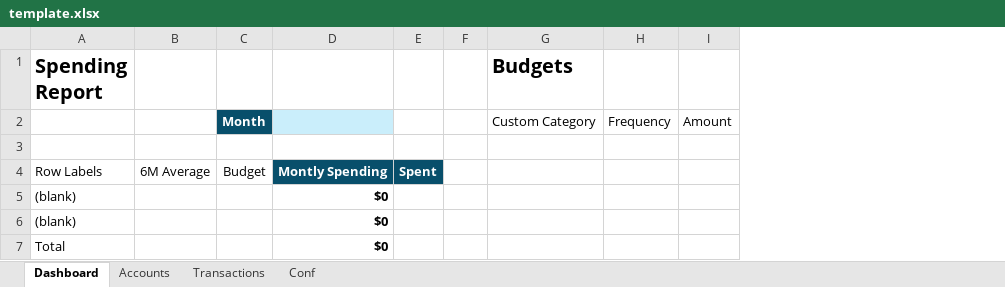
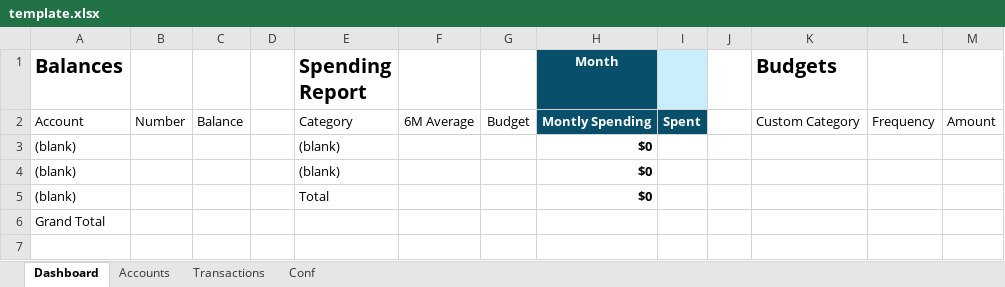
Before and after one commit to manuelravila/ExMint, an Excel workbook: excel_addin/dist/assets/template.xlsx, sheet Dashboard, drawn as a sheet; only a part is shown; values as stored, in another font and other column widths than the file's, no borders; conditional formats and table styles not drawn; removed rows and columns are numbered as before the commit, all else as after; rows hold the shown columns only; the diff names each change by its address in the sheet, - before the commit and + after, or states it on an @@ line.

```diff
--- a/excel_addin/dist/assets/template.xlsx (sheet Dashboard)
+++ b/excel_addin/dist/assets/template.xlsx (sheet Dashboard)
+column A (Balances), rows 2-5: Account | (blank) | (blank) | (blank)
+column B, row 2: Number
+column C, row 2: Balance
+column D, empty
-H1: (empty)
+H1: Month
-H1 fill: none
+H1 fill: #084F6B
-I1 fill: none
+I1 fill: #CAEEFB
-E2 (Spending Report): (empty)
+E2 (Spending Report): Category
-F2: (empty)
+F2: 6M Average
-G2: Month
+G2: Budget
@@ G2 fill: #084F6B → none, bold: on → off, text colour: #FFFFFF → black @@
-H2 (Month): (empty)
+H2 (Month): Montly Spending
-H2 fill: #CAEEFB
+H2 fill: #084F6B
-I2: (empty)
+I2: Spent
-I2 fill: none
+I2 fill: #084F6B
-row 3: (empty)
-row 4: Row Labels | 6M Average | Budget | Montly Spending | Spent
+row 6: Grand Total
```
Also changed, not shown: formulas that keep their value, 2 other files.
